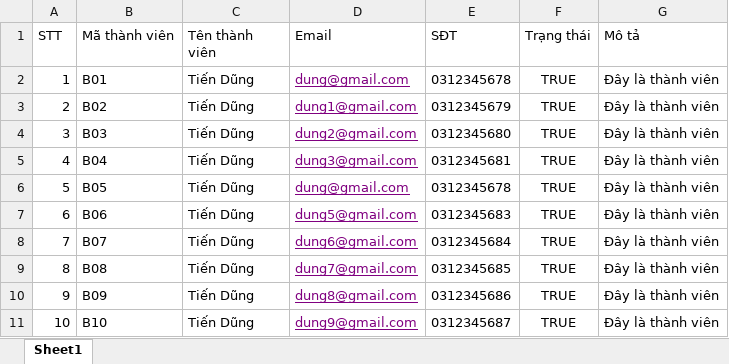
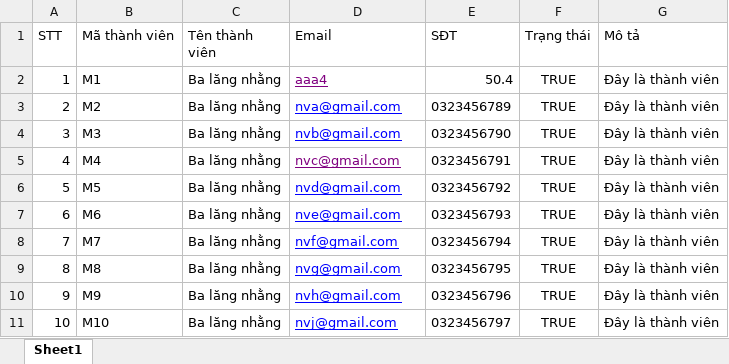
Before and after one commit to btdzzruk/Export_Import, an Excel workbook: src/main/resources/templates/Import1.xlsx, sheet Sheet1, drawn as a sheet; values as stored, in another font and other column widths than the file's, no borders; the diff names each change by its address in the sheet, - before the commit and + after, or states it on an @@ line.

```diff
--- a/src/main/resources/templates/Import1.xlsx (sheet Sheet1)
+++ b/src/main/resources/templates/Import1.xlsx (sheet Sheet1)
-B2 (Mã thành viên): B01
+B2 (Mã thành viên): M1
-C2:C11 (Tên thành viên): Tiến Dũng
+C2:C11 (Tên thành viên): Ba lăng nhằng
-D2 (Email): dung@gmail.com
+D2 (Email): aaa4
-E2 (SĐT): 0312345678
+E2 (SĐT): 50.4
-B3 (Mã thành viên): B02
+B3 (Mã thành viên): M2
-D3 (Email): dung1@gmail.com
+D3 (Email): nva@gmail.com
-D3:D4 text colour: #800080
+D3:D4 text colour: #0000FF
-E3 (SĐT): 0312345679
+E3 (SĐT): 0323456789
-B4 (Mã thành viên): B03
+B4 (Mã thành viên): M3
-D4 (Email): dung2@gmail.com
+D4 (Email): nvb@gmail.com
-E4 (SĐT): 0312345680
+E4 (SĐT): 0323456790
-B5 (Mã thành viên): B04
+B5 (Mã thành viên): M4
-D5 (Email): dung3@gmail.com
+D5 (Email): nvc@gmail.com
-E5 (SĐT): 0312345681
+E5 (SĐT): 0323456791
-B6 (Mã thành viên): B05
+B6 (Mã thành viên): M5
-D6 (Email): dung@gmail.com
+D6 (Email): nvd@gmail.com
-D6:D11 text colour: #800080
+D6:D11 text colour: #0000FF
-E6 (SĐT): 0312345678
+E6 (SĐT): 0323456792
-B7 (Mã thành viên): B06
+B7 (Mã thành viên): M6
-D7 (Email): dung5@gmail.com
+D7 (Email): nve@gmail.com
-E7 (SĐT): 0312345683
+E7 (SĐT): 0323456793
-B8 (Mã thành viên): B07
+B8 (Mã thành viên): M7
-D8 (Email): dung6@gmail.com
+D8 (Email): nvf@gmail.com
-E8 (SĐT): 0312345684
+E8 (SĐT): 0323456794
-B9 (Mã thành viên): B08
+B9 (Mã thành viên): M8
-D9 (Email): dung7@gmail.com
+D9 (Email): nvg@gmail.com
-E9 (SĐT): 0312345685
+E9 (SĐT): 0323456795
-B10 (Mã thành viên): B09
+B10 (Mã thành viên): M9
-D10 (Email): dung8@gmail.com
+D10 (Email): nvh@gmail.com
-E10 (SĐT): 0312345686
+E10 (SĐT): 0323456796
-B11 (Mã thành viên): B10
+B11 (Mã thành viên): M10
-D11 (Email): dung9@gmail.com
+D11 (Email): nvj@gmail.com
-E11 (SĐT): 0312345687
+E11 (SĐT): 0323456797
```
Also changed, not shown: src/main/resources/templates/Import.xlsx, 33 other files.
